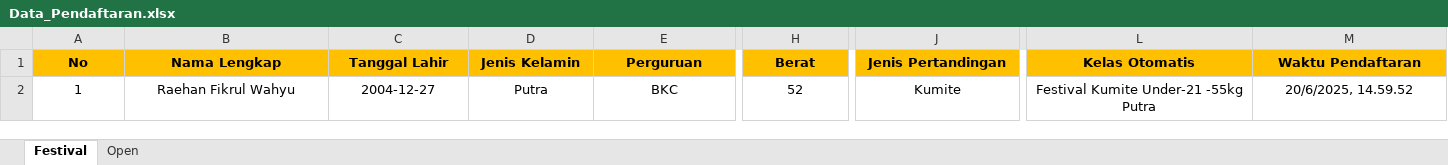
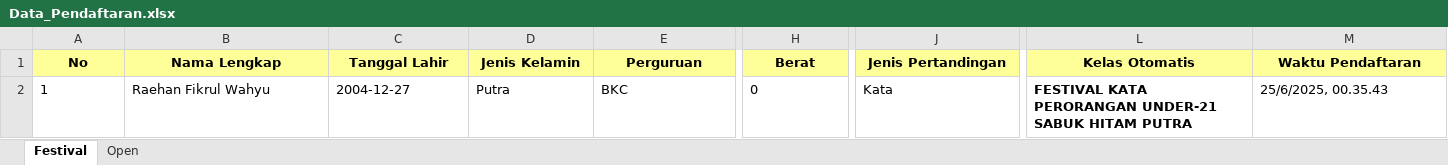
Before and after one commit to Raynz-fw/satria_galuh-sport, an Excel workbook: data/Data_Pendaftaran.xlsx, sheet Festival, drawn as a sheet; only a part is shown, gaps mark what is left out; values as stored, in another font and other column widths than the file's, no borders; the diff covers the shown part only; the diff names each change by its address in the sheet, - before the commit and + after, or states it on an @@ line.

```diff
--- a/data/Data_Pendaftaran.xlsx (sheet Festival)
+++ b/data/Data_Pendaftaran.xlsx (sheet Festival)
-A1:M1 fill: #FFC000
+A1:M1 fill: #FFFF99
-A2:H2 alignment: center
+A2:H2 alignment: left
-H2 (Berat): 52
+H2 (Berat): 0
-J2 (Jenis Pertandingan): Kumite
+J2 (Jenis Pertandingan): Kata
-J2:M2 alignment: center
+J2:M2 alignment: left
-L2 (Kelas Otomatis): Festival Kumite Under-21 -55kg Putra
+L2 (Kelas Otomatis): FESTIVAL KATA PERORANGAN UNDER-21 SABUK HITAM PUTRA
-L2 bold: off
+L2 bold: on
-M2 (Waktu Pendaftaran): 20/6/2025, 14.59.52
+M2 (Waktu Pendaftaran): 25/6/2025, 00.35.43
```
Also changed, not shown: cell formats elsewhere in this sheet, sheet Open, 5 other files.
